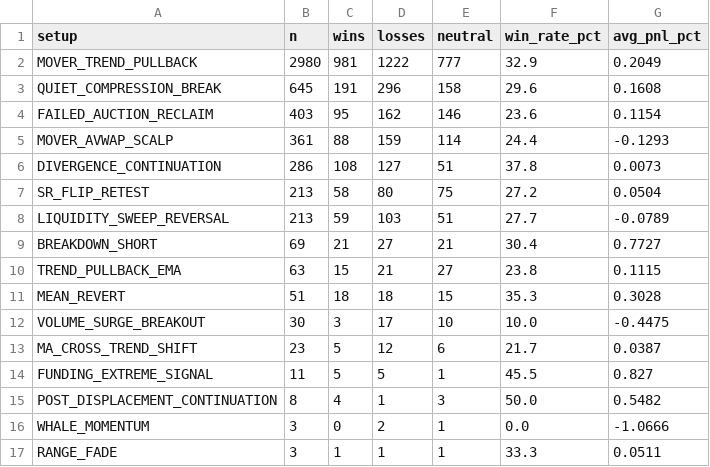
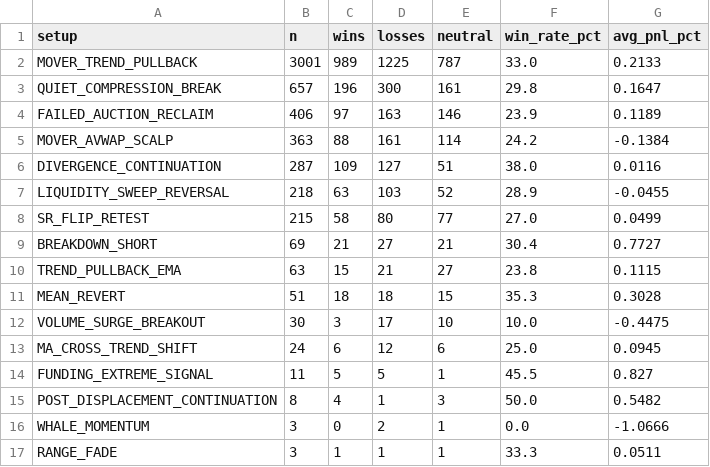
Before and after one commit to mkmk749278/360-v2, a CSV file: monitor/report/analysis/performance_setup.csv, drawn as a sheet.

```diff
--- a/monitor/report/analysis/performance_setup.csv
+++ b/monitor/report/analysis/performance_setup.csv
@@ -1,9 +1,9 @@
 setup,n,wins,losses,neutral,win_rate_pct,avg_pnl_pct
-MOVER_TREND_PULLBACK,2980,981,1222,777,32.9,0.2049
-QUIET_COMPRESSION_BREAK,645,191,296,158,29.6,0.1608
-FAILED_AUCTION_RECLAIM,403,95,162,146,23.6,0.1154
-MOVER_AVWAP_SCALP,361,88,159,114,24.4,-0.1293
-DIVERGENCE_CONTINUATION,286,108,127,51,37.8,0.0073
-SR_FLIP_RETEST,213,58,80,75,27.2,0.0504
-LIQUIDITY_SWEEP_REVERSAL,213,59,103,51,27.7,-0.0789
+MOVER_TREND_PULLBACK,3001,989,1225,787,33.0,0.2133
+QUIET_COMPRESSION_BREAK,657,196,300,161,29.8,0.1647
+FAILED_AUCTION_RECLAIM,406,97,163,146,23.9,0.1189
+MOVER_AVWAP_SCALP,363,88,161,114,24.2,-0.1384
+DIVERGENCE_CONTINUATION,287,109,127,51,38.0,0.0116
+LIQUIDITY_SWEEP_REVERSAL,218,63,103,52,28.9,-0.0455
+SR_FLIP_RETEST,215,58,80,77,27.0,0.0499
 BREAKDOWN_SHORT,69,21,27,21,30.4,0.7727
@@ -12,3 +12,3 @@ MEAN_REVERT,51,18,18,15,35.3,0.3028
 VOLUME_SURGE_BREAKOUT,30,3,17,10,10.0,-0.4475
-MA_CROSS_TREND_SHIFT,23,5,12,6,21.7,0.0387
+MA_CROSS_TREND_SHIFT,24,6,12,6,25.0,0.0945
 FUNDING_EXTREME_SIGNAL,11,5,5,1,45.5,0.827
```
Also changed, not shown: 11 other files.
